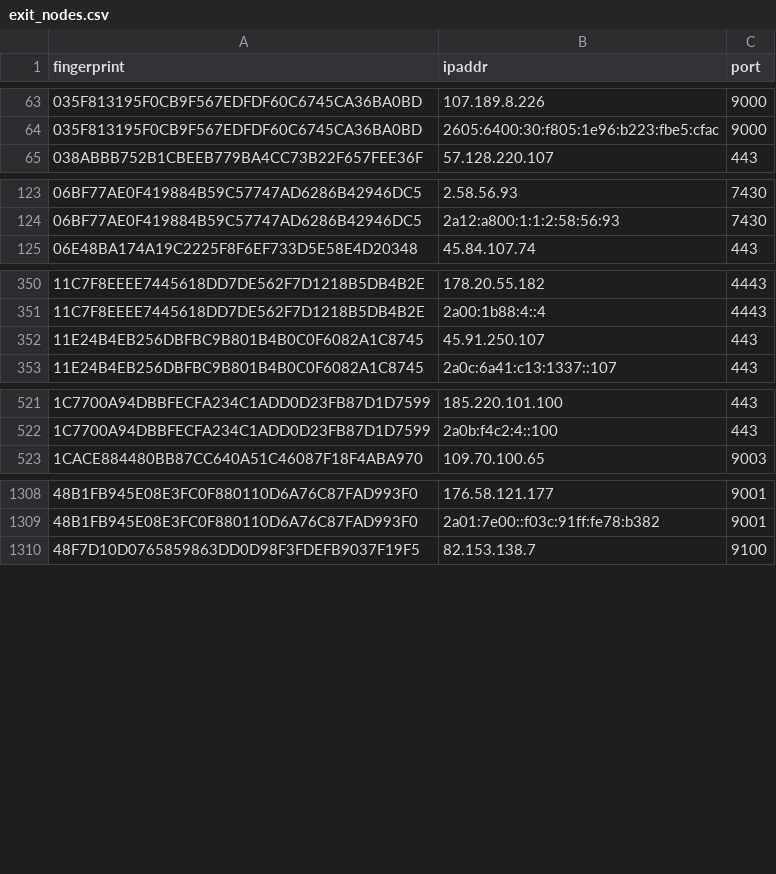
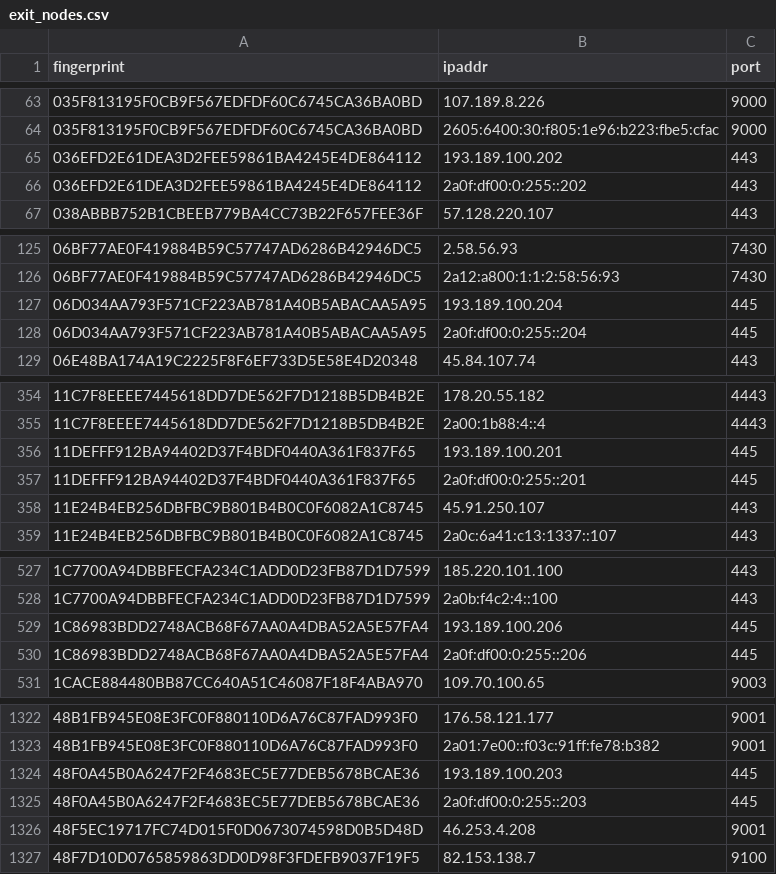
Before and after one commit to 0xPratikPatil/peel-the-net, a CSV file: dataset/exit_nodes.csv, drawn as a sheet; only a part is shown, gaps mark what is left out; the diff covers the shown part only; the diff names each change by its address in the sheet, - before the commit and + after, or states it on an @@ line.

Commit message:
chore(dataset): update tor nodes [CI]

```diff
--- a/dataset/exit_nodes.csv
+++ b/dataset/exit_nodes.csv
+row 65: 036EFD2E61DEA3D2FEE59861BA4245E4DE864112 | 193.189.100.202 | 443
+row 66: 036EFD2E61DEA3D2FEE59861BA4245E4DE864112 | 2a0f:df00:0:255::202 | 443
+row 127: 06D034AA793F571CF223AB781A40B5ABACAA5A95 | 193.189.100.204 | 445
+row 128: 06D034AA793F571CF223AB781A40B5ABACAA5A95 | 2a0f:df00:0:255::204 | 445
+row 356: 11DEFFF912BA94402D37F4BDF0440A361F837F65 | 193.189.100.201 | 445
+row 357: 11DEFFF912BA94402D37F4BDF0440A361F837F65 | 2a0f:df00:0:255::201 | 445
+row 529: 1C86983BDD2748ACB68F67AA0A4DBA52A5E57FA4 | 193.189.100.206 | 445
+row 530: 1C86983BDD2748ACB68F67AA0A4DBA52A5E57FA4 | 2a0f:df00:0:255::206 | 445
+row 1324: 48F0A45B0A6247F2F4683EC5E77DEB5678BCAE36 | 193.189.100.203 | 445
+row 1325: 48F0A45B0A6247F2F4683EC5E77DEB5678BCAE36 | 2a0f:df00:0:255::203 | 445
+row 1326: 48F5EC19717FC74D015F0D0673074598D0B5D48D | 46.253.4.208 | 9001
```
Also changed, not shown: 30 added rows and 1 edited cell elsewhere in this file, dataset/all_nodes.csv, dataset/guard_nodes.csv, 3 other files.
